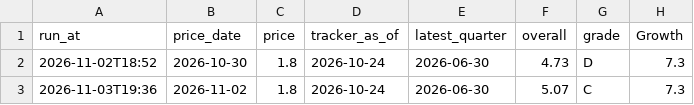
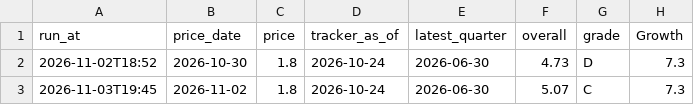
Before and after one commit to thisisfed/opendoor-scorecard, a CSV file: site/history.csv, drawn as a sheet; only a part is shown; the diff names each change by its address in the sheet, - before the commit and + after, or states it on an @@ line.

```diff
--- a/site/history.csv
+++ b/site/history.csv
-A3 (run_at): 2026-11-03T19:36
+A3 (run_at): 2026-11-03T19:45
```
Also changed, not shown: 2 other files.
